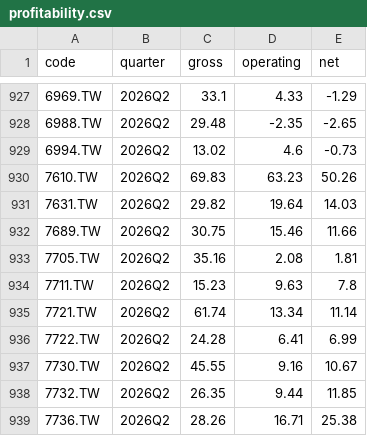
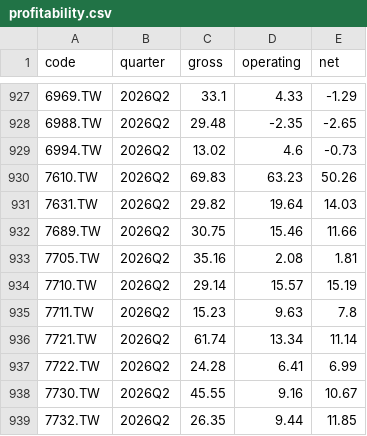
Before and after one commit to Danny82340/Stock-app, a CSV file: data/profitability.csv, drawn as a sheet; only a part is shown, gaps mark what is left out; the shorter side is filled out with more unchanged rows.

```diff
--- a/data/profitability.csv
+++ b/data/profitability.csv
@@ -933,2 +933,3 @@ code,quarter,gross,operating,net
 7705.TW,2026Q2,35.16,2.08,1.81
+7710.TW,2026Q2,29.14,15.57,15.19
 7711.TW,2026Q2,15.23,9.63,7.8
```
Also changed, not shown: data/predictions.csv, 3 other files.
